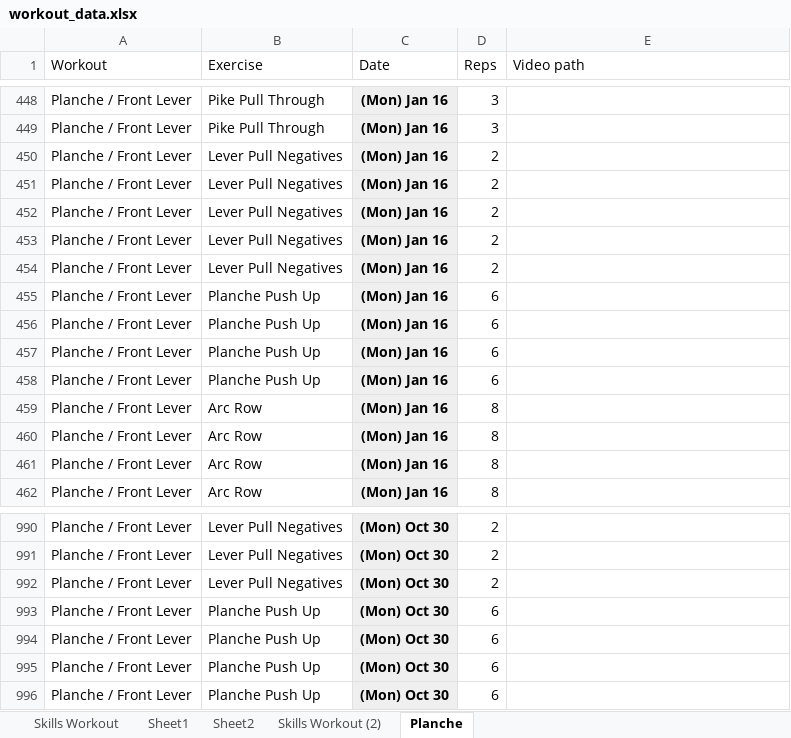
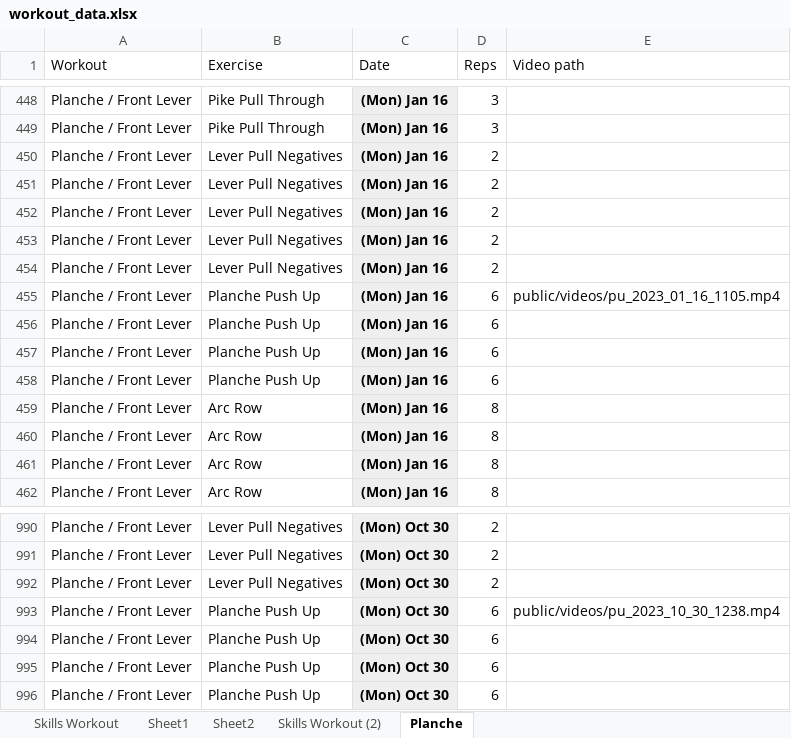
Before and after one commit to chaeshin/form-calisthenics, an Excel workbook: db/data/workout_data.xlsx, sheet Planche, drawn as a sheet; only a part is shown, gaps mark what is left out; values as stored, in another font and other column widths than the file's, no borders; 2 other sheets too large or unreadable and not compared; the diff names each change by its address in the sheet, - before the commit and + after, or states it on an @@ line.

Commit message:
added videos

```diff
--- a/db/data/workout_data.xlsx (sheet Planche)
+++ b/db/data/workout_data.xlsx (sheet Planche)
-E455 (Video path): (empty)
+E455 (Video path): public/videos/pu_2023_01_16_1105.mp4
-E993 (Video path): (empty)
+E993 (Video path): public/videos/pu_2023_10_30_1238.mp4
```
Also changed, not shown: 2 other files.
